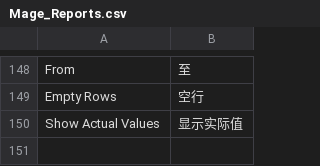
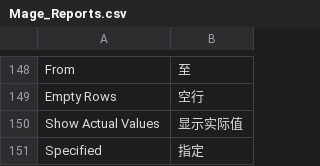
Before and after one commit to cosmocommerce/magento-chinese-edition, a CSV file: locale/zh_CN/Mage_Reports.csv, drawn as a sheet; only a part is shown, gaps mark what is left out.

```diff
--- a/locale/zh_CN/Mage_Reports.csv
+++ b/locale/zh_CN/Mage_Reports.csv
@@ -150 +150,2 @@
 "Show Actual Values","显示实际值"
+"Specified","指定"
```
Also changed, not shown: locale/zh_CN/Mage_Usa.csv.
